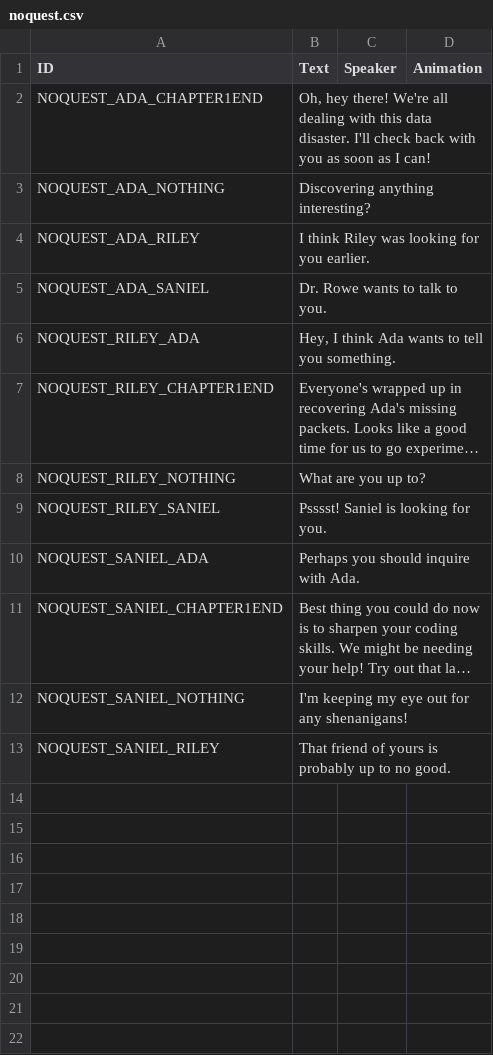
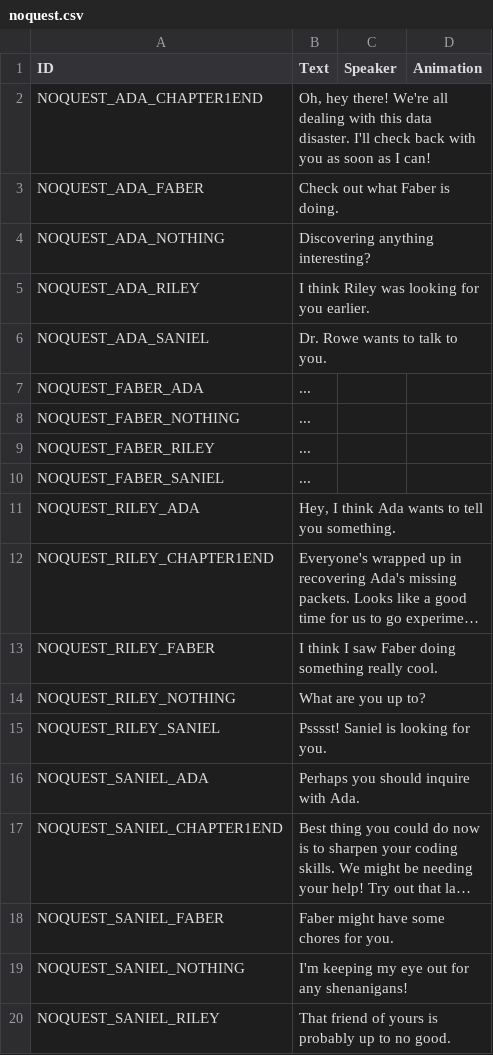
Before and after one commit to endlessm/clubhouse, a CSV file: data/quests_strings/noquest.csv, drawn as a sheet; long unchanged cells end in …; the diff names each change by its address in the sheet, - before the commit and + after, or states it on an @@ line.

Commit message:
data: Update quests strings CSV
From sheet Dialog.

Quests requested for import: all

```diff
--- a/data/quests_strings/noquest.csv
+++ b/data/quests_strings/noquest.csv
+row 3: NOQUEST_ADA_FABER | Check out what Faber is doing.
+row 7: NOQUEST_FABER_ADA | ...
+row 8: NOQUEST_FABER_NOTHING | ...
+row 9: NOQUEST_FABER_RILEY | ...
+row 10: NOQUEST_FABER_SANIEL | ...
+row 13: NOQUEST_RILEY_FABER | I think I saw Faber doing something really cool.
+row 18: NOQUEST_SANIEL_FABER | Faber might have some chores for you.
```
Also changed, not shown: data/quests_strings/fizzics2.csv, data/quests_strings/fizzicscode1.csv, 8 other files.
